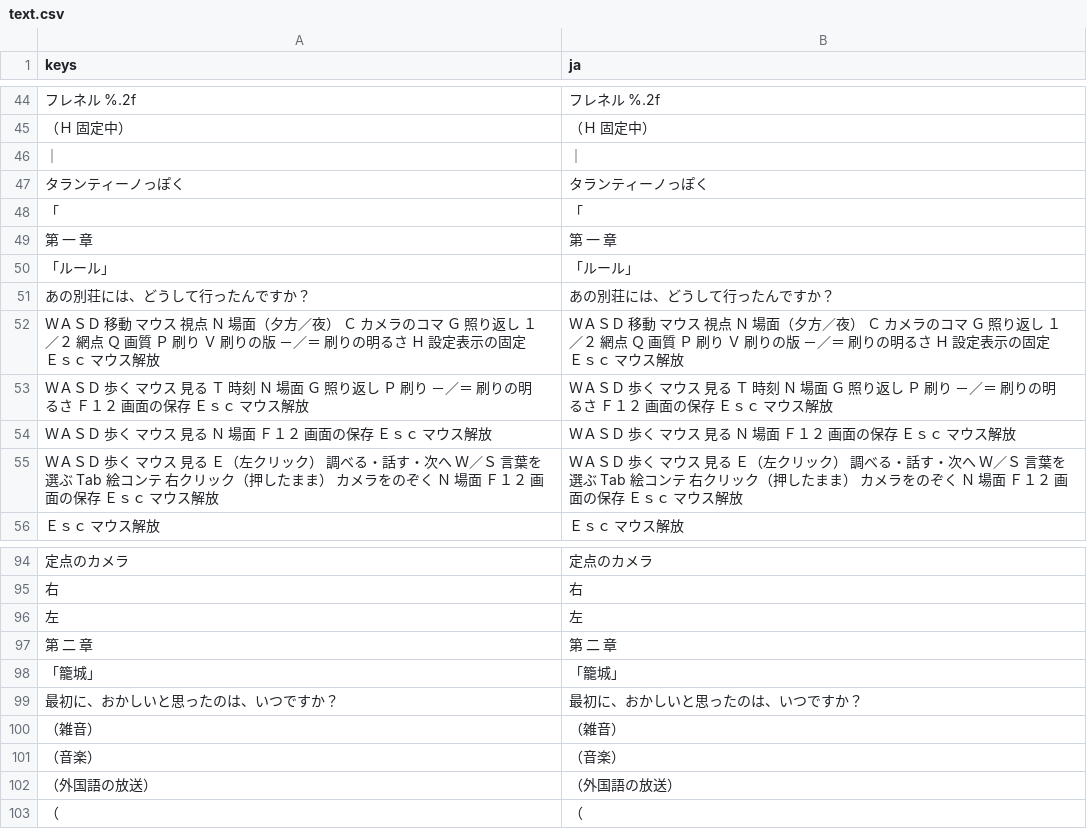
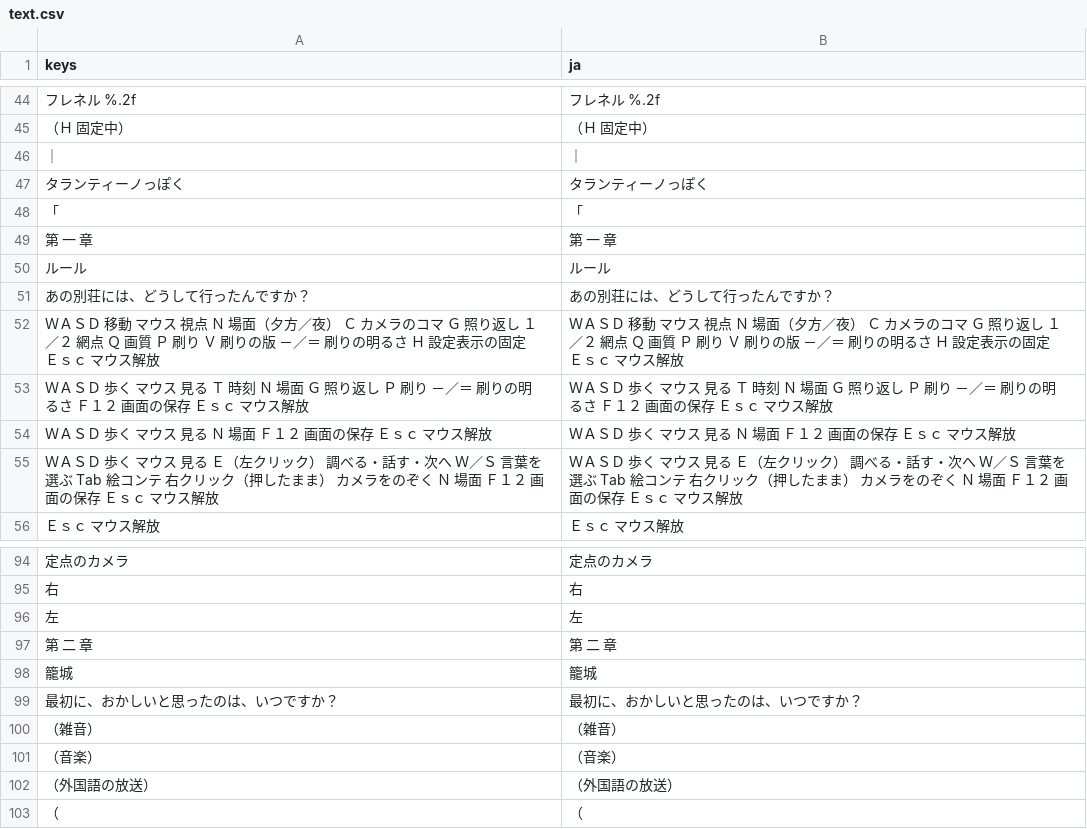
Before and after one commit to y-okoda-DET/notlw, a CSV file: godot/lang/text.csv, drawn as a sheet; only a part is shown, gaps mark what is left out; removed rows and columns are numbered as before the commit, all else as after; the diff names each change by its address in the sheet, - before the commit and + after, or states it on an @@ line.

```diff
--- a/godot/lang/text.csv
+++ b/godot/lang/text.csv
-row 50: 「ルール」 | 「ルール」
+row 50: ルール | ルール
-row 98: 「籠城」 | 「籠城」
+row 98: 籠城 | 籠城
```
Also changed, not shown: 24 other files.
